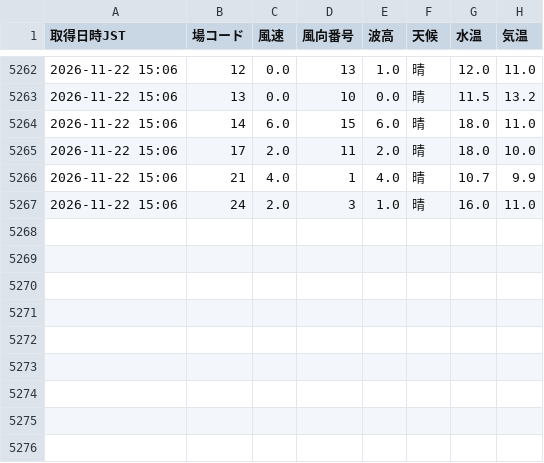
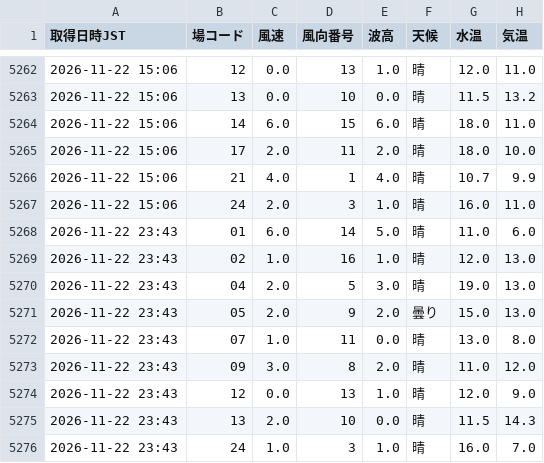
Before and after one commit to shigezou926/pallas-mercato-7k9, a CSV file: docs/data/liveWeatherHistory.csv, drawn as a sheet; only a part is shown, gaps mark what is left out; the diff names each change by its address in the sheet, - before the commit and + after, or states it on an @@ line.

```diff
--- a/docs/data/liveWeatherHistory.csv
+++ b/docs/data/liveWeatherHistory.csv
+row 5268: 2026-11-22 23:43 | 01 | 6.0 | 14 | 5.0 | 晴 | 11.0 | 6.0
+row 5269: 2026-11-22 23:43 | 02 | 1.0 | 16 | 1.0 | 晴 | 12.0 | 13.0
+row 5270: 2026-11-22 23:43 | 04 | 2.0 | 5 | 3.0 | 晴 | 19.0 | 13.0
+row 5271: 2026-11-22 23:43 | 05 | 2.0 | 9 | 2.0 | 曇り | 15.0 | 13.0
+row 5272: 2026-11-22 23:43 | 07 | 1.0 | 11 | 0.0 | 晴 | 13.0 | 8.0
+row 5273: 2026-11-22 23:43 | 09 | 3.0 | 8 | 2.0 | 晴 | 11.0 | 12.0
+row 5274: 2026-11-22 23:43 | 12 | 0.0 | 13 | 1.0 | 晴 | 12.0 | 9.0
+row 5275: 2026-11-22 23:43 | 13 | 2.0 | 10 | 0.0 | 晴 | 11.5 | 14.3
+row 5276: 2026-11-22 23:43 | 24 | 1.0 | 3 | 1.0 | 晴 | 16.0 | 7.0
```
Also changed, not shown: 1 other file.
